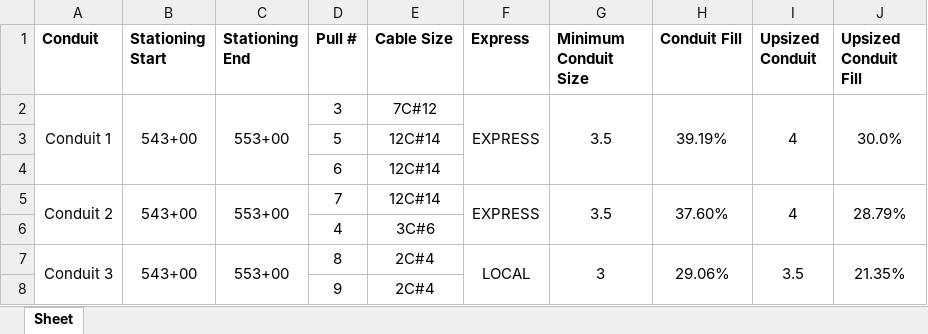
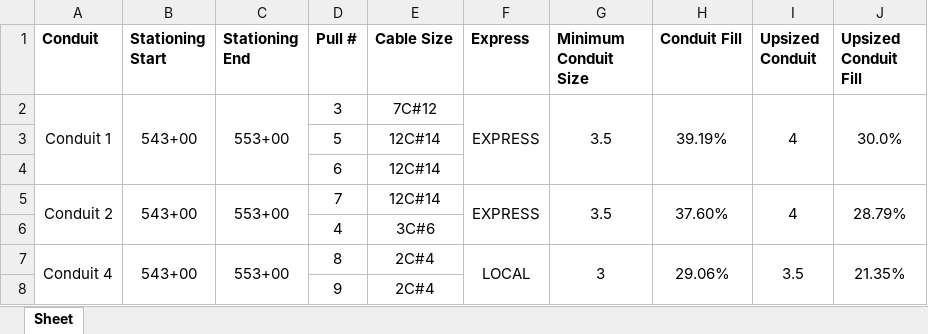
Before and after one commit to TCE-Innovation/Cable-Run-Optimizer, an Excel workbook: Output File.xlsx, sheet Sheet, drawn as a sheet; values as stored, in another font and other column widths than the file's, no borders; the diff names each change by its address in the sheet, - before the commit and + after, or states it on an @@ line.

```diff
--- a/Output File.xlsx (sheet Sheet)
+++ b/Output File.xlsx (sheet Sheet)
-A7 (Conduit): Conduit 3
+A7 (Conduit): Conduit 4
```
Also changed, not shown: 3 other files.
